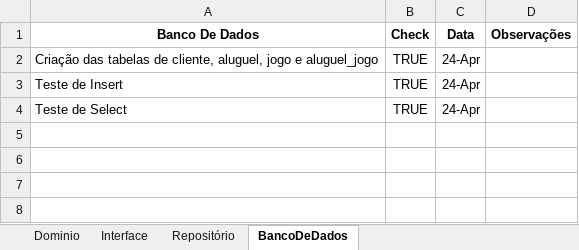
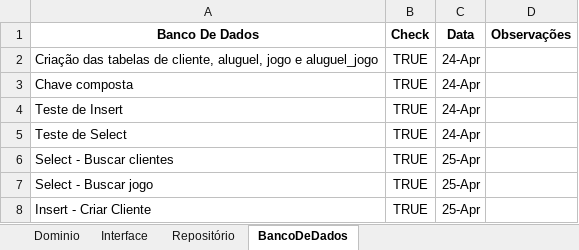
Before and after one commit to MikankoHuLi/Curso_Logica, an Excel workbook: GameBuster.xlsx, sheet BancoDeDados, drawn as a sheet; values as stored, in another font and other column widths than the file's, no borders; the diff names each change by its address in the sheet, - before the commit and + after, or states it on an @@ line.

Commit message:
criar cliente

```diff
--- a/GameBuster.xlsx (sheet BancoDeDados)
+++ b/GameBuster.xlsx (sheet BancoDeDados)
+row 3: Chave composta | TRUE | 24-Apr
+row 6: Select - Buscar clientes | TRUE | 25-Apr
+row 7: Select - Buscar jogo | TRUE | 25-Apr
+row 8: Insert - Criar Cliente | TRUE | 25-Apr
```
Also changed, not shown: sheet Repositório, sheet Dominio, 44 other files.
